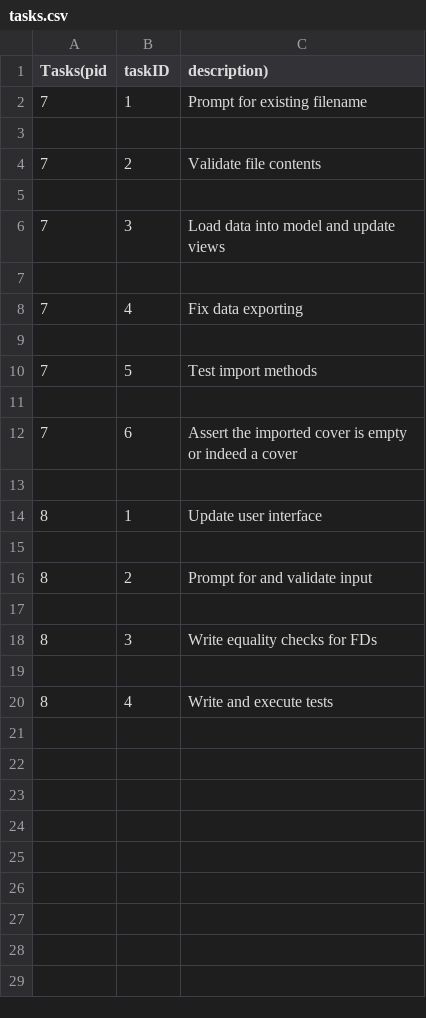
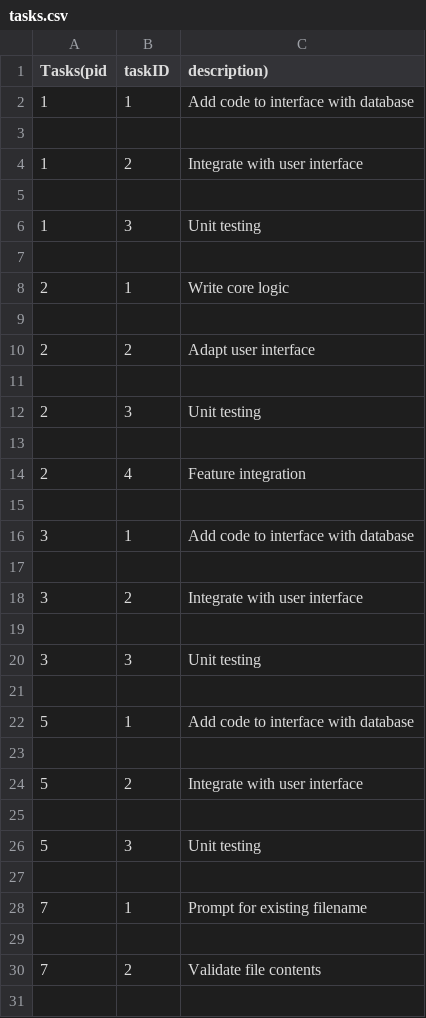
Before and after one commit to patel-nikhil/dbToolkit, a CSV file: python/Mincover/docs/tasks.csv, drawn as a sheet; only a part is shown; the shorter side is filled out with more unchanged rows; the diff names each change by its address in the sheet, - before the commit and + after, or states it on an @@ line.

```diff
--- a/python/Mincover/docs/tasks.csv
+++ b/python/Mincover/docs/tasks.csv
+row 2: 1 | 1 | Add code to interface with database
+row 3: (empty)
+row 4: 1 | 2 | Integrate with user interface
+row 5: (empty)
+row 6: 1 | 3 | Unit testing
+row 7: (empty)
+row 8: 2 | 1 | Write core logic
+row 9: (empty)
+row 10: 2 | 2 | Adapt user interface
+row 11: (empty)
+row 12: 2 | 3 | Unit testing
+row 13: (empty)
+row 14: 2 | 4 | Feature integration
+row 15: (empty)
+row 16: 3 | 1 | Add code to interface with database
+row 17: (empty)
+row 18: 3 | 2 | Integrate with user interface
+row 19: (empty)
+row 20: 3 | 3 | Unit testing
+row 21: (empty)
+row 22: 5 | 1 | Add code to interface with database
+row 23: (empty)
+row 24: 5 | 2 | Integrate with user interface
+row 25: (empty)
+row 26: 5 | 3 | Unit testing
+row 27: (empty)
```
Also changed, not shown: python/Mincover/docs/daily_scrum.csv, python/Mincover/docs/tasklog.csv, 4 other files.
